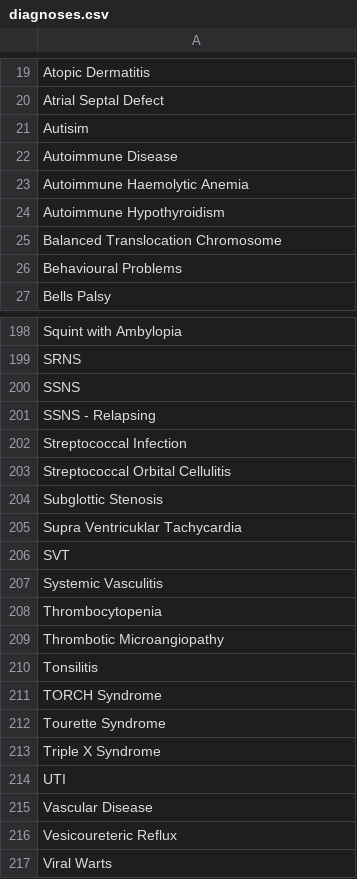
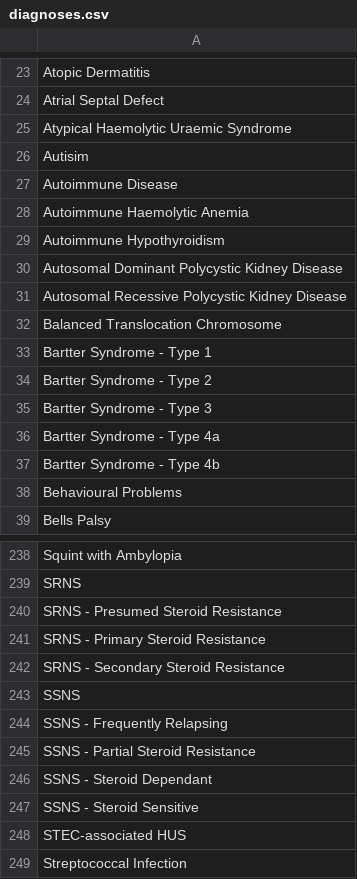
Before and after one commit to renalreg/radar, a CSV file: migration/data/diagnoses.csv, drawn as a sheet; only a part is shown, gaps mark what is left out; the shorter side is filled out with more unchanged rows; the diff covers the shown part only.

```diff
--- a/migration/data/diagnoses.csv
+++ b/migration/data/diagnoses.csv
@@ -20,2 +24,3 @@ Atopic Dermatitis
 Atrial Septal Defect
+Atypical Haemolytic Uraemic Syndrome
 Autisim
@@ -24,3 +29,10 @@ Autoimmune Haemolytic Anemia
 Autoimmune Hypothyroidism
+Autosomal Dominant Polycystic Kidney Disease
+Autosomal Recessive Polycystic Kidney Disease
 Balanced Translocation Chromosome
+Bartter Syndrome - Type 1
+Bartter Syndrome - Type 2
+Bartter Syndrome - Type 3
+Bartter Syndrome - Type 4a
+Bartter Syndrome - Type 4b
 Behavioural Problems
@@ -199,4 +239,11 @@ Squint with Ambylopia
 SRNS
+SRNS - Presumed Steroid Resistance
+SRNS - Primary Steroid Resistance
+SRNS - Secondary Steroid Resistance
 SSNS
-SSNS - Relapsing
+SSNS - Frequently Relapsing
+SSNS - Partial Steroid Resistance
+SSNS - Steroid Dependant
+SSNS - Steroid Sensitive
+STEC-associated HUS
 Streptococcal Infection
```
Also changed, not shown: 36 added rows and 1 moved row elsewhere in this file, migration/data/group_diagnoses.csv, 1 other file.
